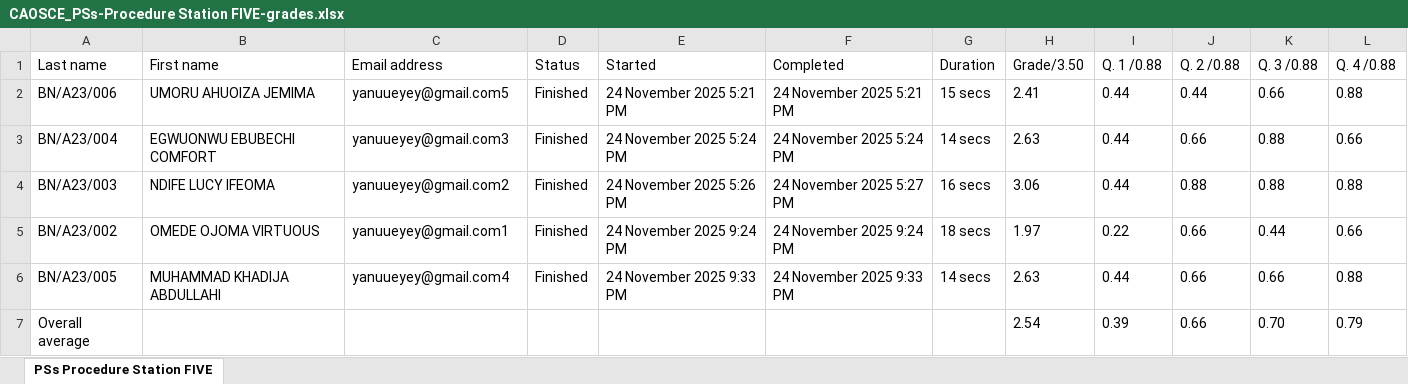
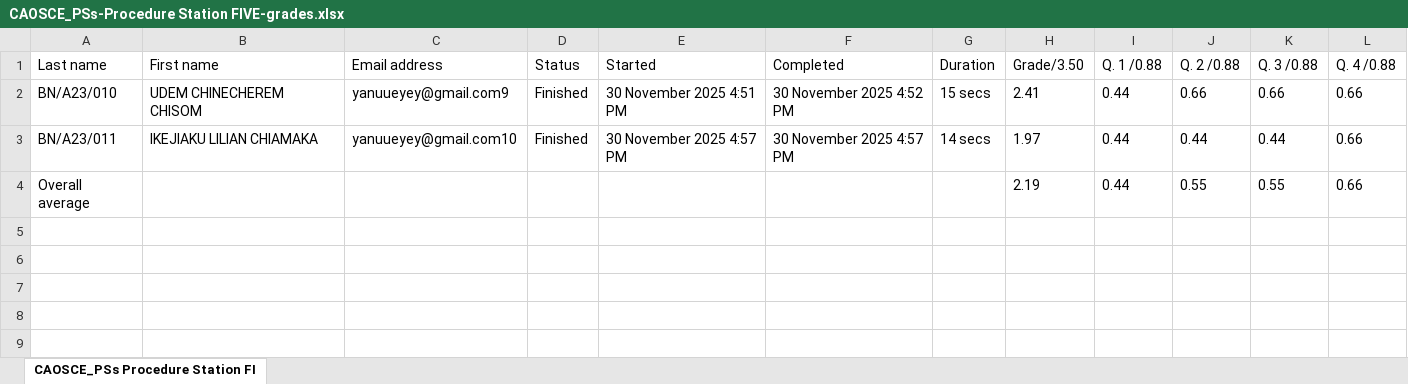
Before and after one commit to idokochukwudi/fctcns_student-results-cleaner, an Excel workbook: EXAMS_INTERNAL/CAOSCE_RESULT/RAW_CAOSCE_RESULT/CAOSCE_PSs-Procedure Station FIVE-grades.xlsx, sheet CAOSCE_PSs Procedure Station FI, drawn as a sheet; values as stored, in another font and other column widths than the file's, no borders; removed rows and columns are numbered as before the commit, all else as after; the diff names each change by its address in the sheet, - before the commit and + after, or states it on an @@ line.

```diff
--- a/EXAMS_INTERNAL/CAOSCE_RESULT/RAW_CAOSCE_RESULT/CAOSCE_PSs-Procedure Station FIVE-grades.xlsx (sheet CAOSCE_PSs Procedure Station FI)
+++ b/EXAMS_INTERNAL/CAOSCE_RESULT/RAW_CAOSCE_RESULT/CAOSCE_PSs-Procedure Station FIVE-grades.xlsx (sheet CAOSCE_PSs Procedure Station FI)
-sheet tab: PSs Procedure Station FIVE
+sheet tab: CAOSCE_PSs Procedure Station FI
-A2 (Last name): BN/A23/006
+A2 (Last name): BN/A23/010
-B2 (First name): UMORU AHUOIZA JEMIMA
+B2 (First name): UDEM CHINECHEREM CHISOM
-C2 (Email address): yanuueyey@gmail.com5
+C2 (Email address): yanuueyey@gmail.com9
-E2 (Started): 24 November 2025 5:21 PM
+E2 (Started): 30 November 2025 4:51 PM
-F2 (Completed): 24 November 2025 5:21 PM
+F2 (Completed): 30 November 2025 4:52 PM
-J2 (Q. 2 /0.88): 0.44
+J2 (Q. 2 /0.88): 0.66
-L2 (Q. 4 /0.88): 0.88
+L2 (Q. 4 /0.88): 0.66
-row 3: BN/A23/004 | EGWUONWU EBUBECHI COMFORT | yanuueyey@gmail.com3 | Finished | 24 November 2025 5:24 PM | 24 November 2025 5:24 PM | 14 secs | 2.63 | 0.44 | 0.66 | 0.88 | 0.66
-row 4: BN/A23/003 | NDIFE LUCY IFEOMA | yanuueyey@gmail.com2 | Finished | 24 November 2025 5:26 PM | 24 November 2025 5:27 PM | 16 secs | 3.06 | 0.44 | 0.88 | 0.88 | 0.88
-A3 (Last name): BN/A23/002
+A3 (Last name): BN/A23/011
-B3 (First name): OMEDE OJOMA VIRTUOUS
+B3 (First name): IKEJIAKU LILIAN CHIAMAKA
-C3 (Email address): yanuueyey@gmail.com1
+C3 (Email address): yanuueyey@gmail.com10
-E3 (Started): 24 November 2025 9:24 PM
+E3 (Started): 30 November 2025 4:57 PM
-F3 (Completed): 24 November 2025 9:24 PM
+F3 (Completed): 30 November 2025 4:57 PM
-G3 (Duration): 18 secs
+G3 (Duration): 14 secs
-I3 (Q. 1 /0.88): 0.22
+I3 (Q. 1 /0.88): 0.44
-J3 (Q. 2 /0.88): 0.66
+J3 (Q. 2 /0.88): 0.44
-row 6: BN/A23/005 | MUHAMMAD KHADIJA ABDULLAHI | yanuueyey@gmail.com4 | Finished | 24 November 2025 9:33 PM | 24 November 2025 9:33 PM | 14 secs | 2.63 | 0.44 | 0.66 | 0.66 | 0.88
-H4 (Grade/3.50): 2.54
+H4 (Grade/3.50): 2.19
-I4 (Q. 1 /0.88): 0.39
+I4 (Q. 1 /0.88): 0.44
-J4 (Q. 2 /0.88): 0.66
+J4 (Q. 2 /0.88): 0.55
-K4 (Q. 3 /0.88): 0.70
+K4 (Q. 3 /0.88): 0.55
-L4 (Q. 4 /0.88): 0.79
+L4 (Q. 4 /0.88): 0.66
```
Also changed, not shown: EXAMS_INTERNAL/CAOSCE_RESULT/RAW_CAOSCE_RESULT/CAOSCE_PSs-Procedure Station ONE-grades.xlsx, EXAMS_INTERNAL/CAOSCE_RESULT/RAW_CAOSCE_RESULT/CAOSCE_PSs-Procedure Station THREE-grades.xlsx, 22 other files.
